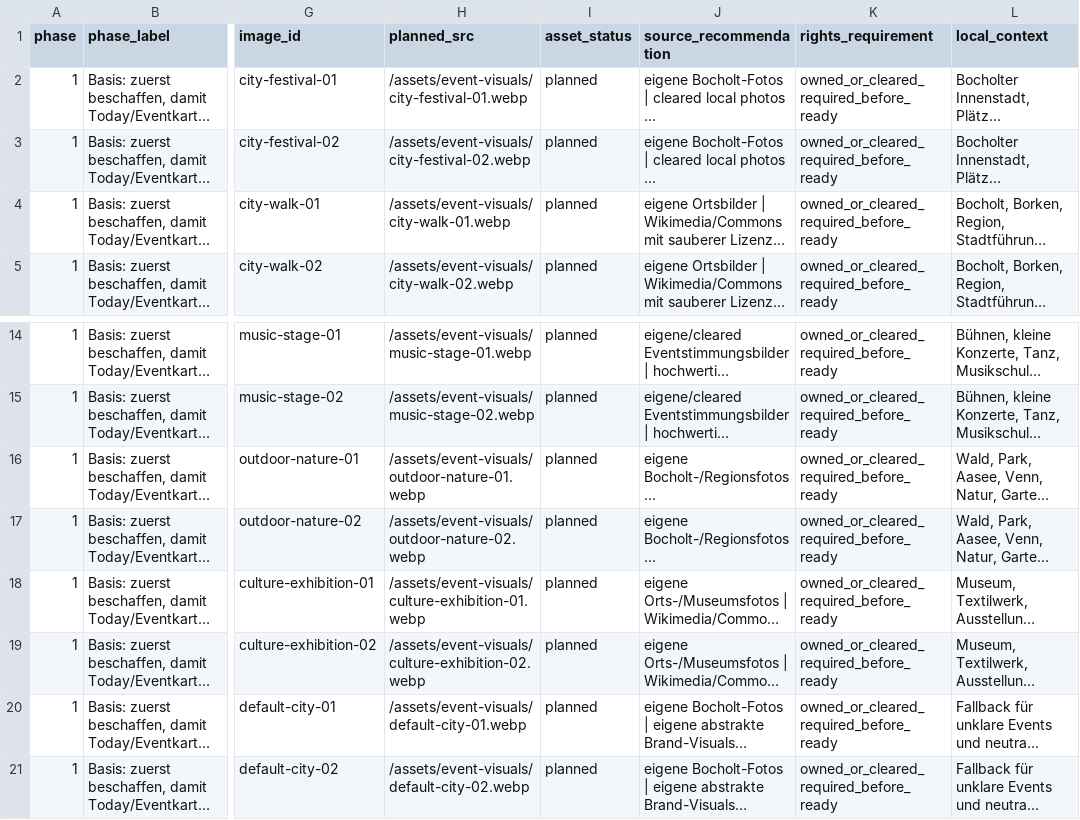
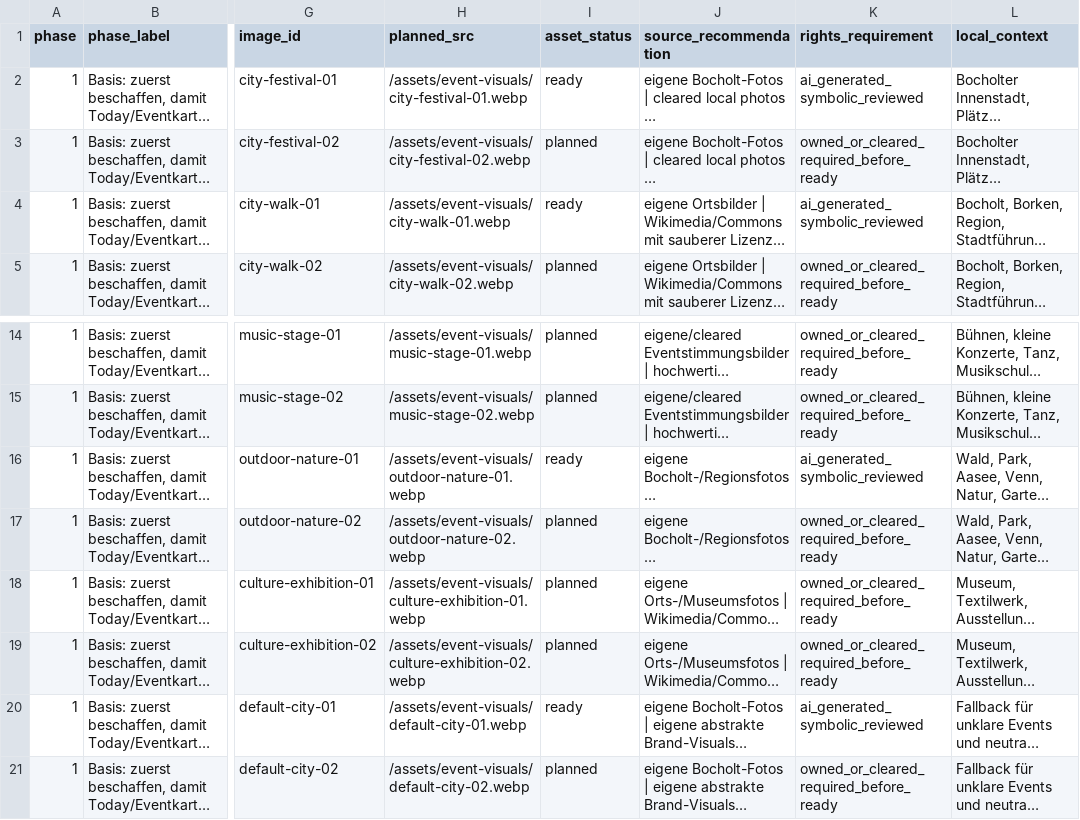
Before and after one commit to Stratos888/Bocholt-Erleben, a TSV file: data/event_visual_asset_backlog.tsv, drawn as a sheet; only a part is shown, gaps mark what is left out; long unchanged cells end in …; the diff names each change by its address in the sheet, - before the commit and + after, or states it on an @@ line.

Commit message:
Fuege erste Event Visual Assets hinzu

```diff
--- a/data/event_visual_asset_backlog.tsv
+++ b/data/event_visual_asset_backlog.tsv
-I2 (asset_status): planned
+I2 (asset_status): ready
-K2 (rights_requirement): owned_or_cleared_required_before_ready
+K2 (rights_requirement): ai_generated_symbolic_reviewed
-I4 (asset_status): planned
+I4 (asset_status): ready
-K4 (rights_requirement): owned_or_cleared_required_before_ready
+K4 (rights_requirement): ai_generated_symbolic_reviewed
-I16 (asset_status): planned
+I16 (asset_status): ready
-K16 (rights_requirement): owned_or_cleared_required_before_ready
+K16 (rights_requirement): ai_generated_symbolic_reviewed
-I20 (asset_status): planned
+I20 (asset_status): ready
-K20 (rights_requirement): owned_or_cleared_required_before_ready
+K20 (rights_requirement): ai_generated_symbolic_reviewed
```
Also changed, not shown: 5 other files.
